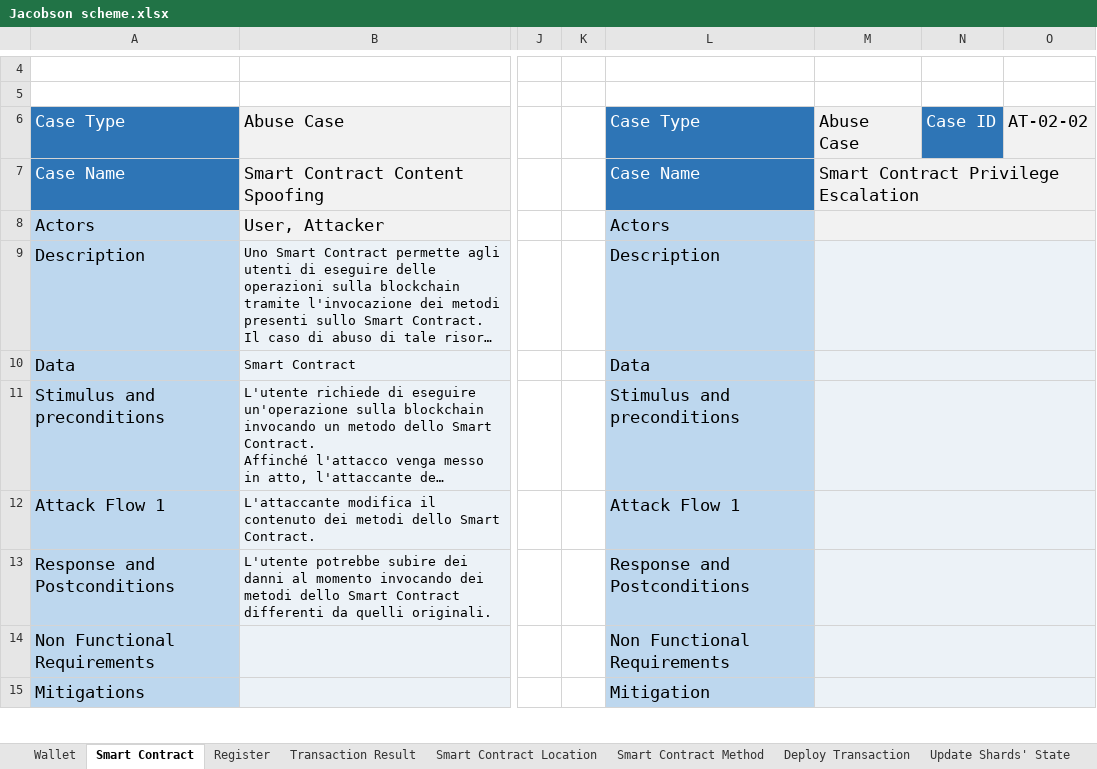
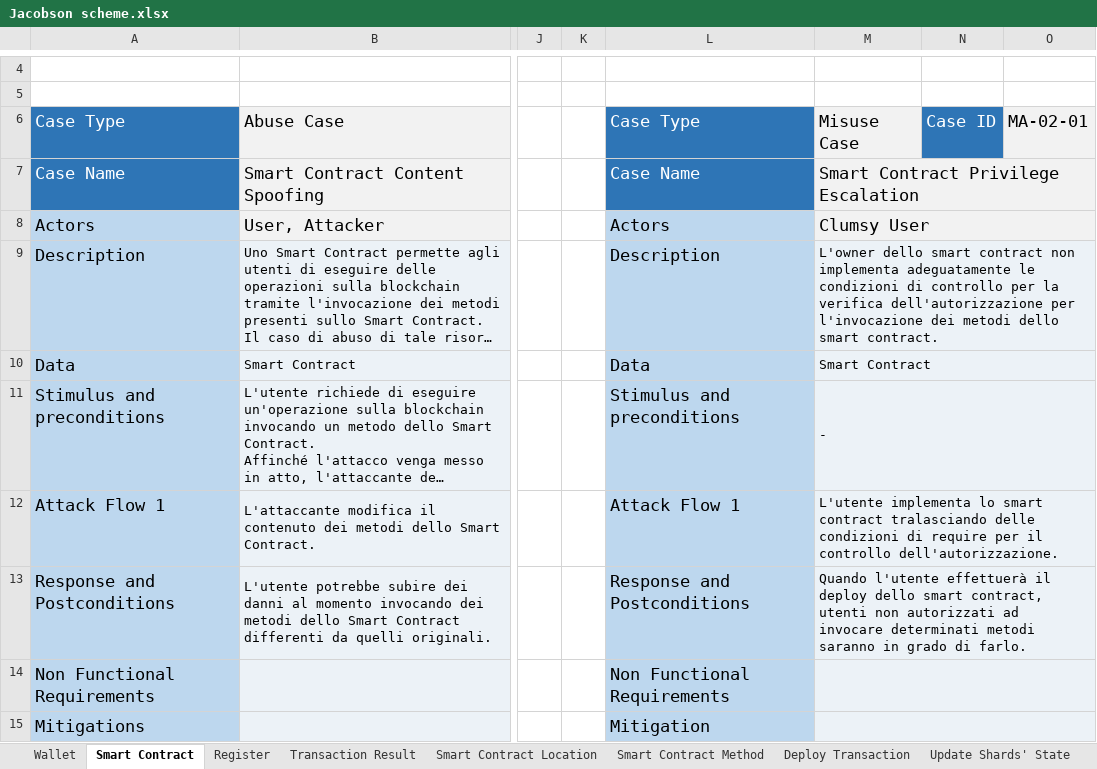
Before and after one commit to AriannaRonci/Librachain, an Excel workbook: Jacobson scheme.xlsx, sheet Smart Contract, drawn as a sheet; only a part is shown, gaps mark what is left out; long unchanged cells end in …; values as stored, in another font and other column widths than the file's, no borders; conditional formats not drawn; the diff names each change by its address in the sheet, - before the commit and + after, or states it on an @@ line.

```diff
--- a/Jacobson scheme.xlsx (sheet Smart Contract)
+++ b/Jacobson scheme.xlsx (sheet Smart Contract)
-M6: Abuse Case
+M6: Misuse Case
-O6: AT-02-02
+O6: MA-02-01
-M8: (empty)
+M8: Clumsy User
-M9: (empty)
+M9: L'owner dello smart contract non implementa adeguatamente le condizioni di controllo per la verifica dell'autorizzazione per l'invocazione dei metodi dello smart contract.
-M10: (empty)
+M10: Smart Contract
-M11: (empty)
+M11: -
-M12: (empty)
+M12: L'utente implementa lo smart contract tralasciando delle condizioni di require per il controllo dell'autorizzazione.
-M13: (empty)
+M13: Quando l'utente effettuerà il deploy dello smart contract, utenti non autorizzati ad invocare determinati metodi saranno in grado di farlo.
```
Also changed, not shown: sheet Wallet, sheet Deploy Transaction, formulas that keep their value, DUAl-STRIDE (1).xlsx.
